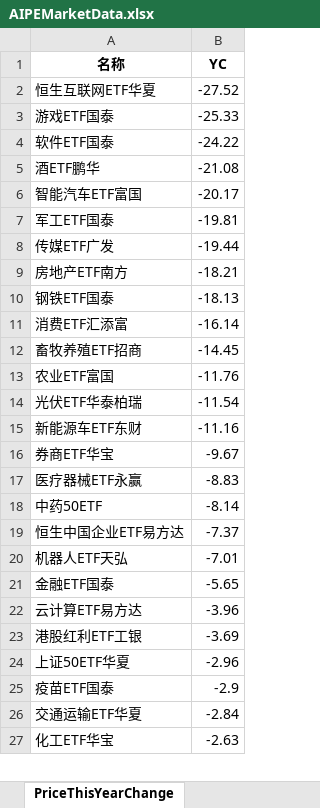
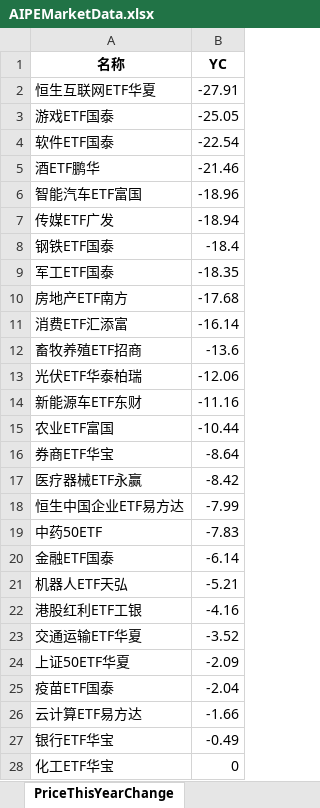
Before and after one commit to digital-era/AIPEMarketDashboard, an Excel workbook: AIPEMarketData.xlsx, sheet PriceThisYearChange, drawn as a sheet; only a part is shown; values as stored, in another font and other column widths than the file's, no borders; removed rows and columns are numbered as before the commit, all else as after; the diff covers the shown part only; the diff names each change by its address in the sheet, - before the commit and + after, or states it on an @@ line.

```diff
--- a/AIPEMarketData.xlsx (sheet PriceThisYearChange)
+++ b/AIPEMarketData.xlsx (sheet PriceThisYearChange)
-B2 (YC): -27.52
+B2 (YC): -27.91
-B3 (YC): -25.33
+B3 (YC): -25.05
-B4 (YC): -24.22
+B4 (YC): -22.54
-B5 (YC): -21.08
+B5 (YC): -21.46
-B6 (YC): -20.17
+B6 (YC): -18.96
-row 7: 军工ETF国泰 | -19.81
-B7 (YC): -19.44
+B7 (YC): -18.94
-row 9: 房地产ETF南方 | -18.21
-B8 (YC): -18.13
+B8 (YC): -18.4
+row 9: 军工ETF国泰 | -18.35
+row 10: 房地产ETF南方 | -17.68
-B12 (YC): -14.45
+B12 (YC): -13.6
-row 13: 农业ETF富国 | -11.76
-B13 (YC): -11.54
+B13 (YC): -12.06
+row 15: 农业ETF富国 | -10.44
-B16 (YC): -9.67
+B16 (YC): -8.64
-B17 (YC): -8.83
+B17 (YC): -8.42
-row 18: 中药50ETF | -8.14
-B18 (YC): -7.37
+B18 (YC): -7.99
-row 20: 机器人ETF天弘 | -7.01
+row 19: 中药50ETF | -7.83
-B20 (YC): -5.65
+B20 (YC): -6.14
-row 22: 云计算ETF易方达 | -3.96
+row 21: 机器人ETF天弘 | -5.21
-B22 (YC): -3.69
+B22 (YC): -4.16
+row 23: 交通运输ETF华夏 | -3.52
-B24 (YC): -2.96
+B24 (YC): -2.09
-B25 (YC): -2.9
+B25 (YC): -2.04
-row 26: 交通运输ETF华夏 | -2.84
+row 26: 云计算ETF易方达 | -1.66
+row 27: 银行ETF华宝 | -0.49
-B28 (YC): -2.63
+B28 (YC): 0
```
Also changed, not shown: 14 added rows, 15 removed rows and 20 edited cells elsewhere in this sheet, sheet DistributeHotIndustry, sheet TopStockInTopPotScore, sheet ShareThisYearChange, sheet PriceChangeFrom2021, sheet TopStockIn5DaysMainFund, sheet ShareChangeFrom2021, 7 more sheets, 1 other file.
